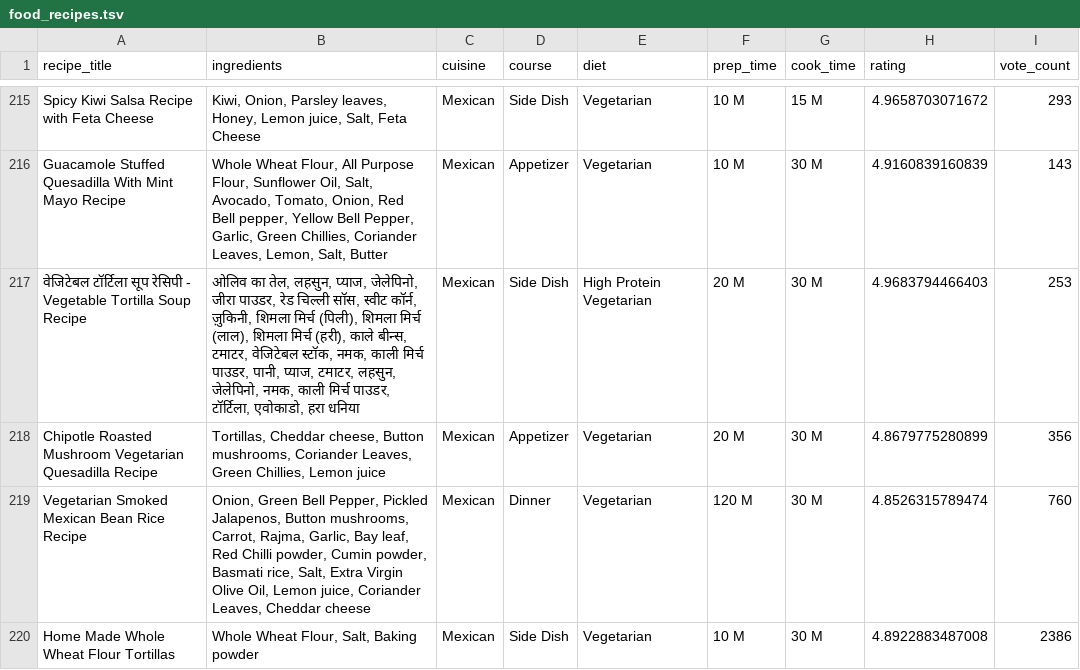
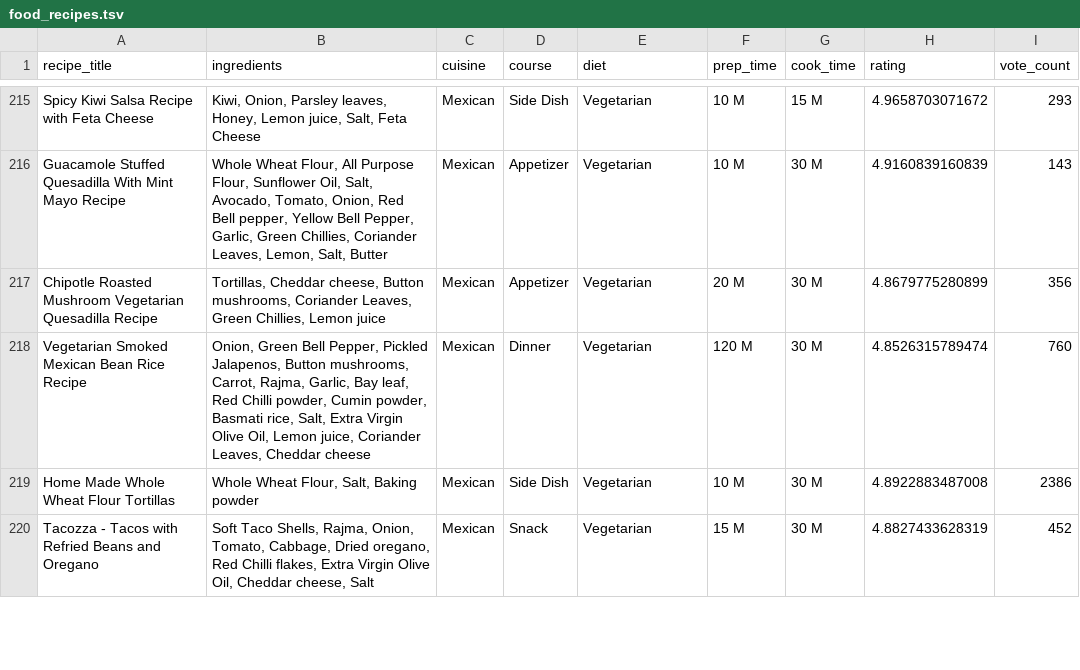
Before and after one commit to kirushka/datasets, a TSV file: food_recipes/food_recipes.tsv, drawn as a sheet; only a part is shown, gaps mark what is left out; the shorter side is filled out with more unchanged rows; the diff names each change by its address in the sheet, - before the commit and + after, or states it on an @@ line.

Commit message:
food_recipes.tsv hindi removed

```diff
--- a/food_recipes/food_recipes.tsv
+++ b/food_recipes/food_recipes.tsv
-row 217: वेजिटेबल टॉर्टिला सूप रेसिपी - Vegetable Tortilla Soup Recipe | ओलिव का तेल, लहसुन, प्याज, जेलेपिनो, जीरा पाउडर, रेड चिल्ली सॉस, स्वीट कॉर्न, ज़ुकिनी, शिमला मिर्च (पिली), शिमला मिर्च (लाल), शिमला मिर्च (हरी), काले बीन्स, टमाटर, वेजिटेबल स्टॉक, नमक, काली मिर्च पाउडर, पानी, प्याज, टमाटर, लहसुन, जेलेपिनो, नमक, काली मिर्च पाउडर, टॉर्टिला, एवोकाडो, हरा धनिया | Mexican | Side Dish | High Protein Vegetarian | 20 M | 30 M | 4.9683794466403 | 253
```
Also changed, not shown: 1 other file.
